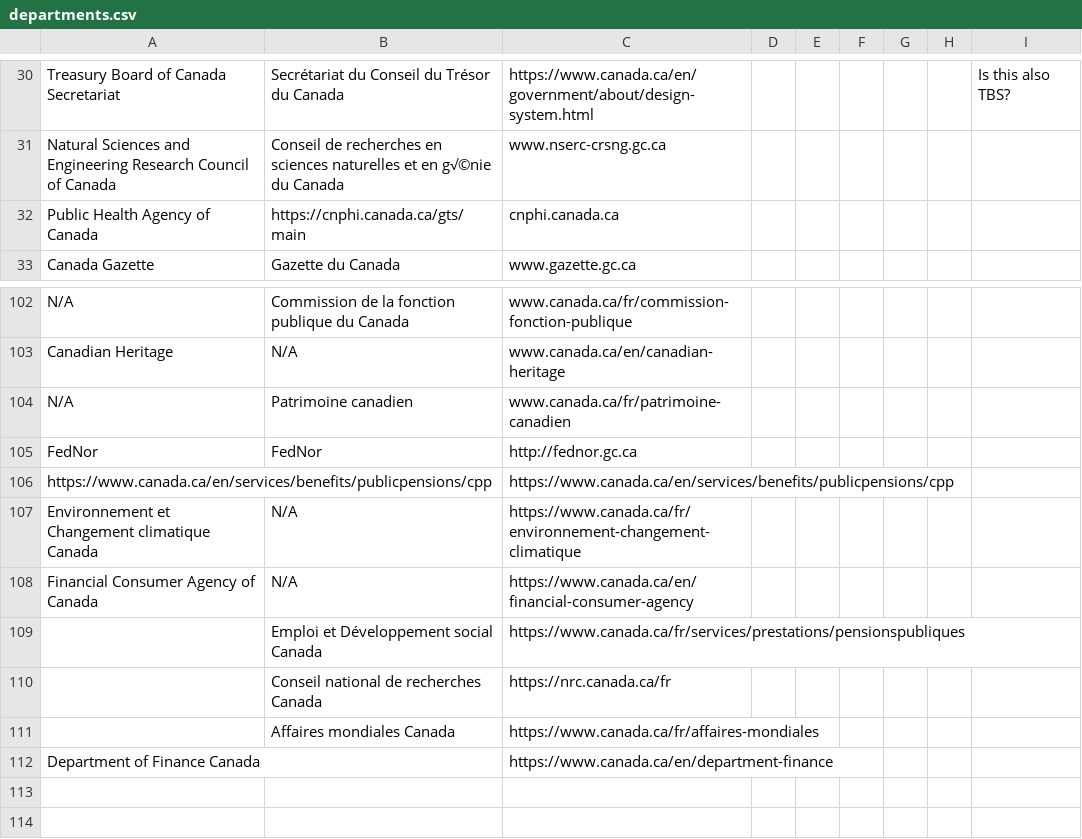
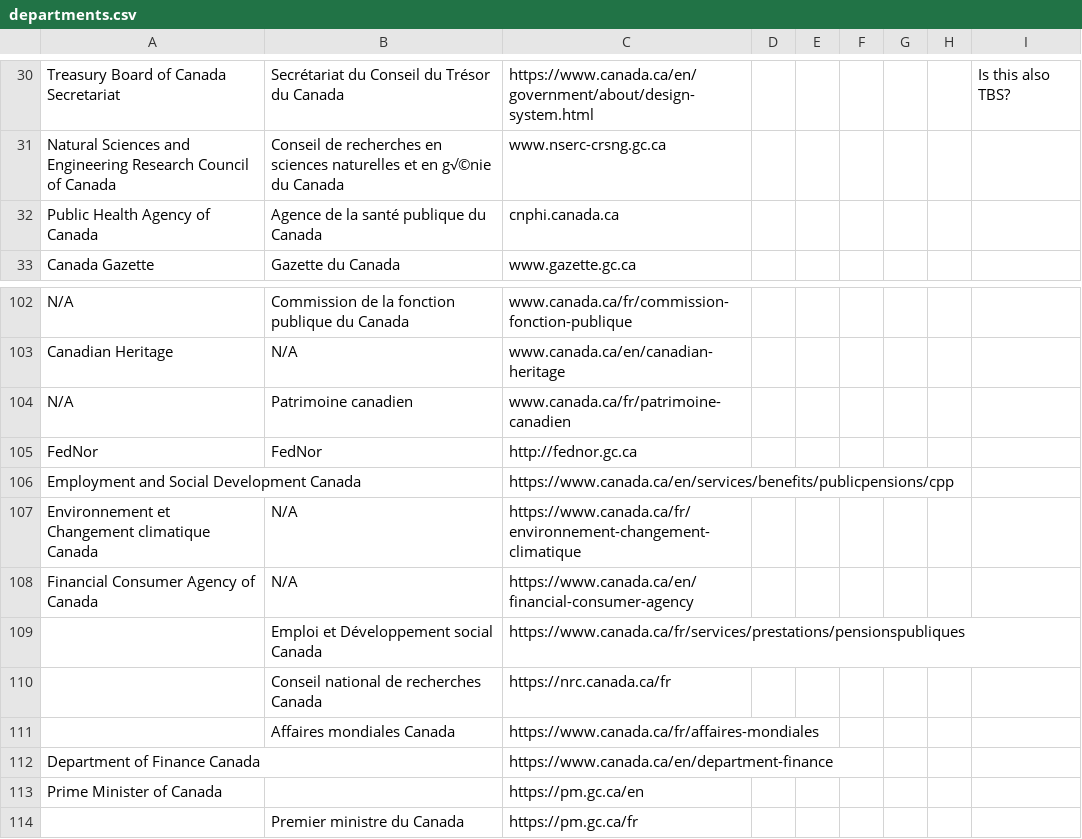
Before and after one commit to gc-proto/ExperimentalPlatform, a CSV file: InventoryMerge/data/departments.csv, drawn as a sheet; only a part is shown, gaps mark what is left out.

Commit message:
Updates to inventory tool

```diff
--- a/InventoryMerge/data/departments.csv
+++ b/InventoryMerge/data/departments.csv
@@ -31,3 +31,3 @@ Treasury Board of Canada Secretariat,Secrétariat du Conseil du Trésor du Canad
 Natural Sciences and Engineering Research Council of Canada,Conseil de recherches en sciences naturelles et en g√©nie du Canada,www.nserc-crsng.gc.ca,,,,,,
-Public Health Agency of Canada,https://cnphi.canada.ca/gts/main,cnphi.canada.ca,,,,,,
+Public Health Agency of Canada,Agence de la santé publique du Canada,cnphi.canada.ca,,,,,,
 Canada Gazette,Gazette du Canada,www.gazette.gc.ca,,,,,,
@@ -105,3 +105,3 @@ N/A,Patrimoine canadien,www.canada.ca/fr/patrimoine-canadien,,,,,,
 FedNor,FedNor,http://fednor.gc.ca,,,,,,
-https://www.canada.ca/en/services/benefits/publicpensions/cpp,,https://www.canada.ca/en/services/benefits/publicpensions/cpp,,,,,,
+Employment and Social Development Canada,,https://www.canada.ca/en/services/benefits/publicpensions/cpp,,,,,,
 Environnement et Changement climatique Canada,N/A,https://www.canada.ca/fr/environnement-changement-climatique,,,,,,
@@ -112 +112,3 @@ Financial Consumer Agency of Canada,N/A,https://www.canada.ca/en/financial-consu
 Department of Finance Canada,,https://www.canada.ca/en/department-finance,,,,,,
+Prime Minister of Canada,,https://pm.gc.ca/en,,,,,,
+"",Premier ministre du Canada,https://pm.gc.ca/fr,,,,,,
```
Also changed, not shown: 2 other files.
